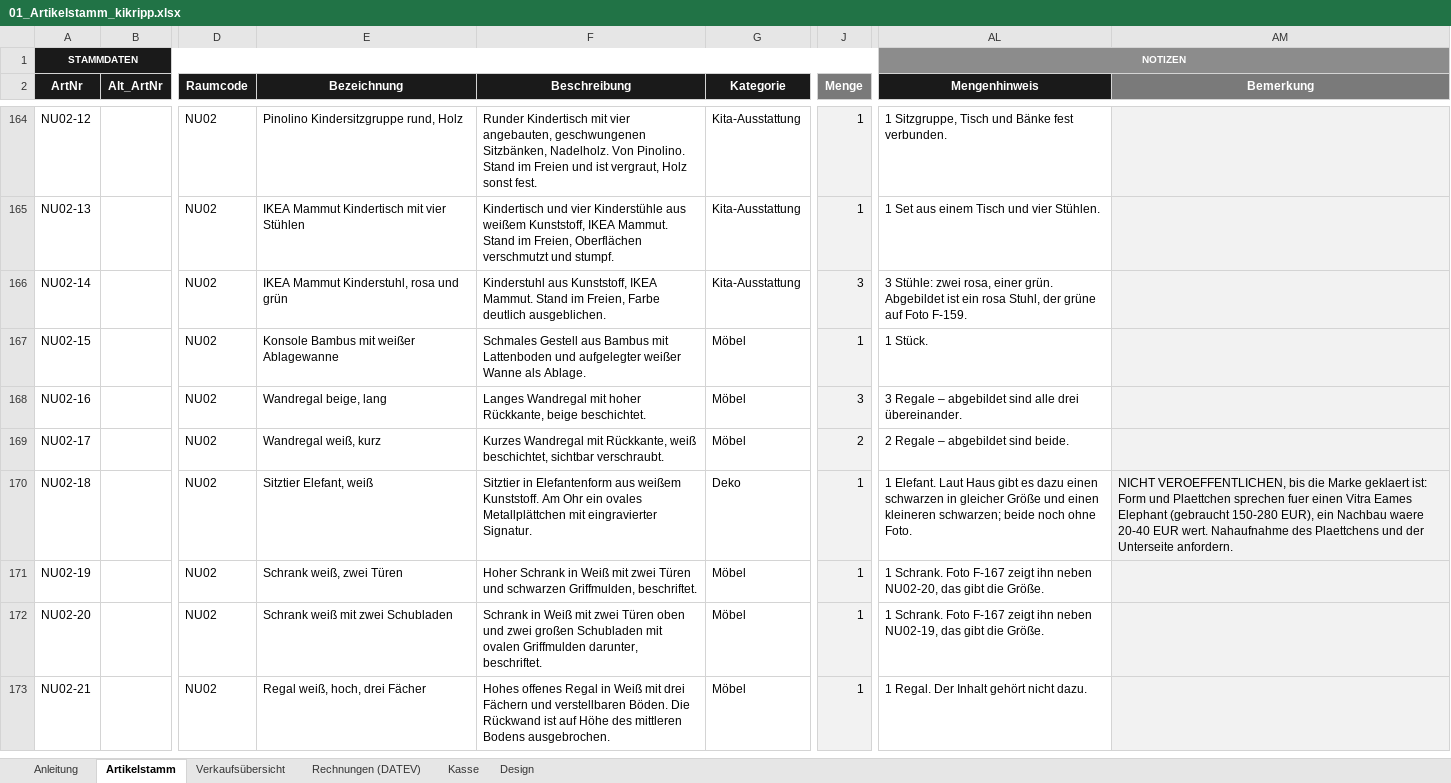
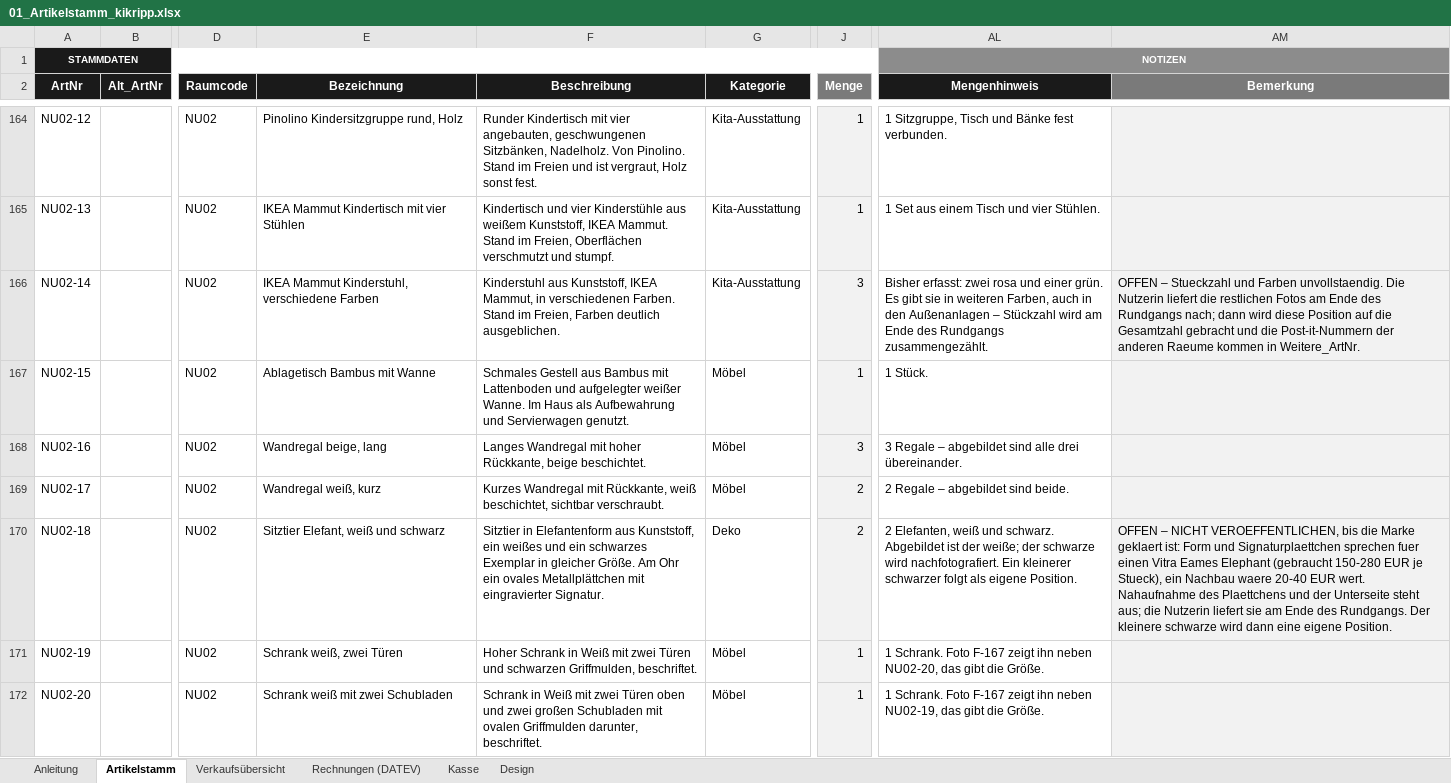
Before and after one commit to jenny9876781/Ablage-, an Excel workbook: ausgabe/01_Artikelstamm_kikripp.xlsx, sheet Artikelstamm, drawn as a sheet; only a part is shown, gaps mark what is left out; the shorter side is filled out with more unchanged rows; values as stored, in another font and other column widths than the file's, no borders; conditional formats not drawn; the diff covers the shown part only; the diff names each change by its address in the sheet, - before the commit and + after, or states it on an @@ line.

```diff
--- a/ausgabe/01_Artikelstamm_kikripp.xlsx (sheet Artikelstamm)
+++ b/ausgabe/01_Artikelstamm_kikripp.xlsx (sheet Artikelstamm)
-E166 (Bezeichnung): IKEA Mammut Kinderstuhl, rosa und grün
+E166 (Bezeichnung): IKEA Mammut Kinderstuhl, verschiedene Farben
-F166 (Beschreibung): …Kunststoff, IKEA Mammut. Stand im Freien, Farbe deutlich ausgeblichen.
+F166 (Beschreibung): …Kunststoff, IKEA Mammut, in verschiedenen Farben. Stand im Freien, Farben deutlich ausgeblichen.
-AL166 (Mengenhinweis): 3 Stühle: zwei rosa, einer grün. Abgebildet ist ein rosa Stuhl, der grüne auf Foto F-159.
+AL166 (Mengenhinweis): Bisher erfasst: zwei rosa und einer grün. Es gibt sie in weiteren Farben, auch in den Außenanlagen – Stückzahl wird am Ende des Rundgangs zusammengezählt.
-AM166 (Bemerkung): (empty)
+AM166 (Bemerkung): OFFEN – Stueckzahl und Farben unvollstaendig. Die Nutzerin liefert die restlichen Fotos am Ende des Rundgangs nach; dann wird diese Position auf die Gesamtzahl gebracht und die Post-it-Nummern der anderen Raeume kommen in Weitere_ArtNr.
-E167 (Bezeichnung): Konsole Bambus mit weißer Ablagewanne
+E167 (Bezeichnung): Ablagetisch Bambus mit Wanne
-F167 (Beschreibung): …aufgelegter weißer Wanne als Ablage.
+F167 (Beschreibung): …aufgelegter weißer Wanne. Im Haus als Aufbewahrung und Servierwagen genutzt.
-E170 (Bezeichnung): Sitztier Elefant, weiß
+E170 (Bezeichnung): Sitztier Elefant, weiß und schwarz
-F170 (Beschreibung): …Elefantenform aus weißem Kunststoff. Am Ohr…
+F170 (Beschreibung): …Elefantenform aus Kunststoff, ein weißes und ein schwarzes Exemplar in gleicher Größe. Am Ohr…
-J170 (Menge): 1
+J170 (Menge): 2
-AL170 (Mengenhinweis): 1 Elefant. Laut Haus gibt es dazu einen schwarzen in gleicher Größe und einen kleineren schwarzen; beide noch ohne Foto.
+AL170 (Mengenhinweis): 2 Elefanten, weiß und schwarz. Abgebildet ist der weiße; der schwarze wird nachfotografiert. Ein kleinerer schwarzer folgt als eigene Position.
-AM170 (Bemerkung): NICHT VEROEFFENTLICHEN, bis die Marke geklaert ist: Form und Plaettchen sprechen fuer einen Vitra Eames Elephant (gebraucht 150-280 EUR), ein Nachbau waere 20-40 EUR wert. Nahaufnahme des Plaettchens und der Unterseite anfordern.
+AM170 (Bemerkung): OFFEN – NICHT VEROEFFENTLICHEN, bis die Marke geklaert ist: Form und Signaturplaettchen sprechen fuer einen Vitra Eames Elephant (gebraucht 150-280 EUR je Stueck), ein Nachbau waere 20-40 EUR wert. Nahaufnahme des Plaettchens und der Unterseite steht aus; die Nutzerin liefert sie am Ende des Rundgangs. Der kleinere schwarze wird dann eine eigene Position.
```
Also changed, not shown: 10 edited cells elsewhere in this sheet, ausgabe/T3_Erfassungsliste.xlsx, 7 other files.
